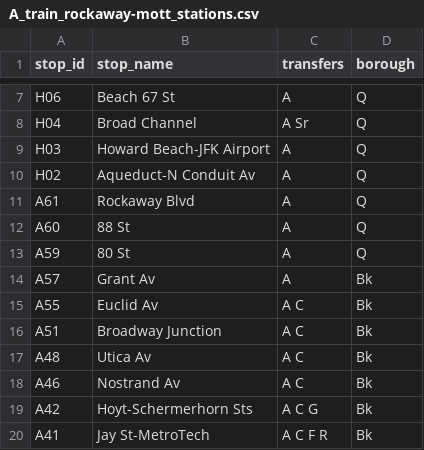
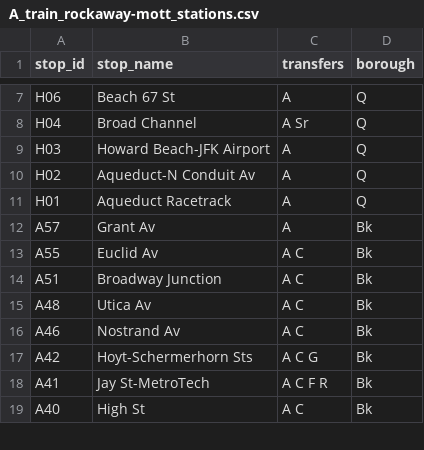
Before and after one commit to NolanSmug/nyc-subway-journey-react, a CSV file: public/csv/A_train_rockaway-mott_stations.csv, drawn as a sheet; only a part is shown, gaps mark what is left out; the shorter side is filled out with more unchanged rows.

Commit message:
csv stations update

```diff
--- a/public/csv/A_train_rockaway-mott_stations.csv
+++ b/public/csv/A_train_rockaway-mott_stations.csv
@@ -10,5 +10,3 @@ H03,Howard Beach-JFK Airport,A,Q
 H02,Aqueduct-N Conduit Av,A,Q
-A61,Rockaway Blvd,A,Q
-A60,88 St,A,Q
-A59,80 St,A,Q
+H01,Aqueduct Racetrack,A,Q
 A57,Grant Av,A,Bk
```
